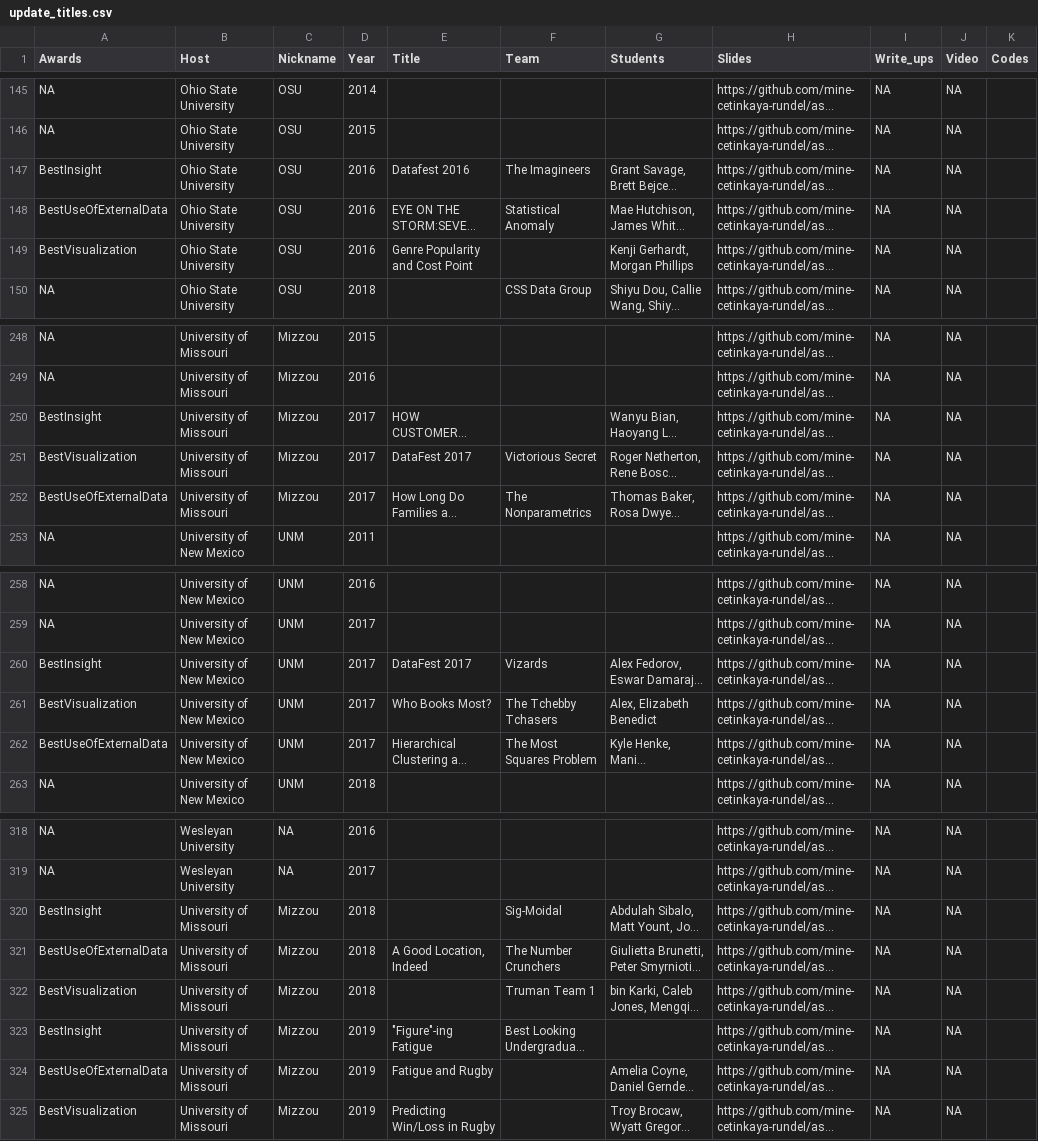
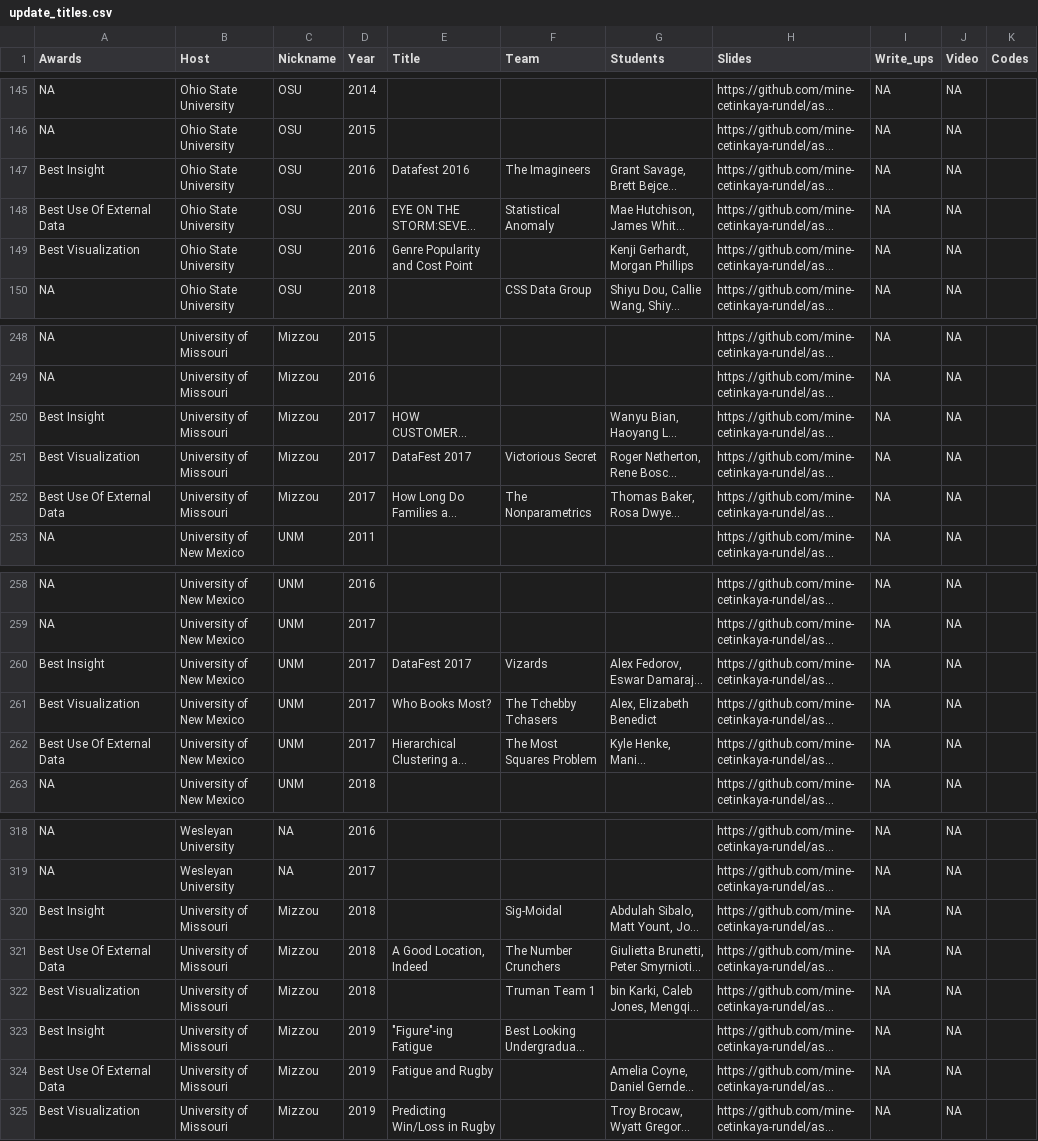
Before and after one commit to mine-cetinkaya-rundel/asa-datafest-dashboard, a CSV file: data/update_titles.csv, drawn as a sheet; only a part is shown, gaps mark what is left out; long unchanged cells end in …; the diff covers the shown part only; the diff names each change by its address in the sheet, - before the commit and + after, or states it on an @@ line.

Commit message:
fix award names

```diff
--- a/data/update_titles.csv
+++ b/data/update_titles.csv
-A147 (Awards): BestInsight
+A147 (Awards): Best Insight
-A148 (Awards): BestUseOfExternalData
+A148 (Awards): Best Use Of External Data
-A149 (Awards): BestVisualization
+A149 (Awards): Best Visualization
-A250 (Awards): BestInsight
+A250 (Awards): Best Insight
-A251 (Awards): BestVisualization
+A251 (Awards): Best Visualization
-A252 (Awards): BestUseOfExternalData
+A252 (Awards): Best Use Of External Data
-A260 (Awards): BestInsight
+A260 (Awards): Best Insight
-A261 (Awards): BestVisualization
+A261 (Awards): Best Visualization
-A262 (Awards): BestUseOfExternalData
+A262 (Awards): Best Use Of External Data
-A320 (Awards): BestInsight
+A320 (Awards): Best Insight
-A321 (Awards): BestUseOfExternalData
+A321 (Awards): Best Use Of External Data
-A322 (Awards): BestVisualization
+A322 (Awards): Best Visualization
-A323 (Awards): BestInsight
+A323 (Awards): Best Insight
-A324 (Awards): BestUseOfExternalData
+A324 (Awards): Best Use Of External Data
-A325 (Awards): BestVisualization
+A325 (Awards): Best Visualization
```
Also changed, not shown: 35 edited cells elsewhere in this file.
